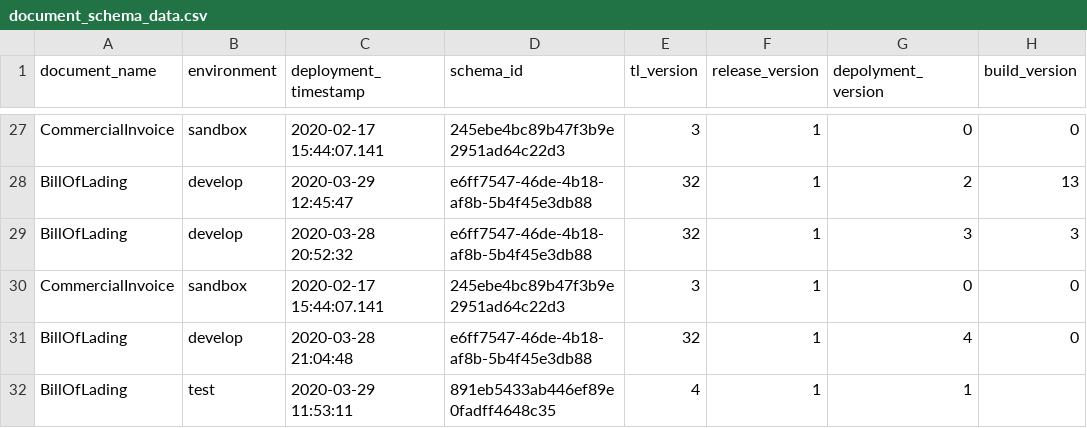
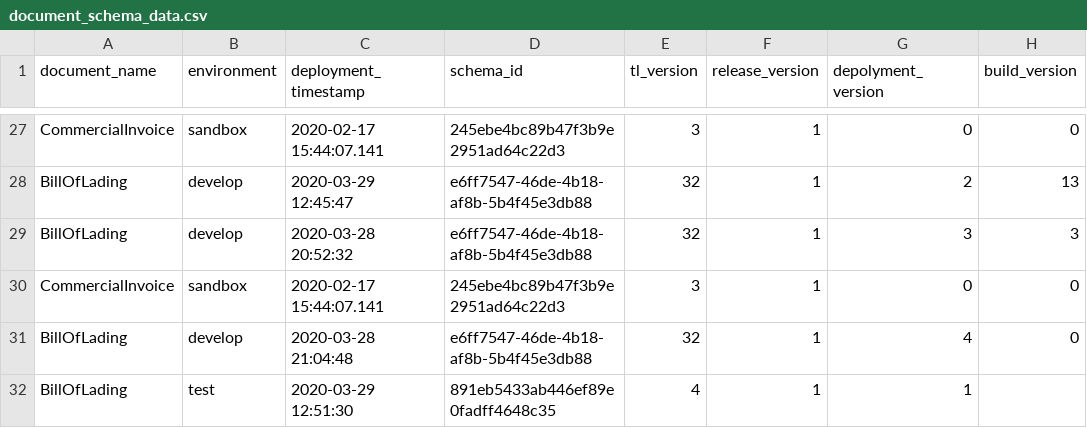
Before and after one commit to Eman-Github/Document-Schema-Deployment, a CSV file: document_schema_data.csv, drawn as a sheet; only a part is shown, gaps mark what is left out.

Commit message:
Auto update versions

```diff
--- a/document_schema_data.csv
+++ b/document_schema_data.csv
@@ -31,2 +31,2 @@ CommercialInvoice,sandbox,2020-02-17 15:44:07.141,245ebe4bc89b47f3b9e2951ad64c22
 BillOfLading,develop,2020-03-28 21:04:48,e6ff7547-46de-4b18-af8b-5b4f45e3db88,32,1,4,0
-BillOfLading,test,2020-03-29 11:53:11,891eb5433ab446ef89e0fadff4648c35,4,1,1,
+BillOfLading,test,2020-03-29 12:51:30,891eb5433ab446ef89e0fadff4648c35,4,1,1
```
